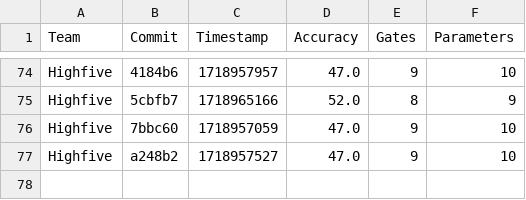
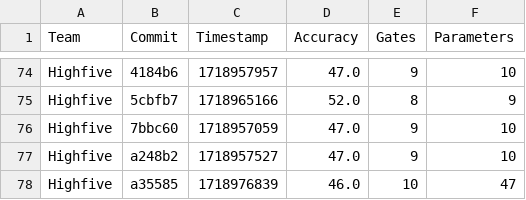
Before and after one commit to willieab/qml-challenge-scorer, a CSV file: site/results.csv, drawn as a sheet; only a part is shown, gaps mark what is left out.

Commit message:
Scoring a35585 from Highfive

```diff
--- a/site/results.csv
+++ b/site/results.csv
@@ -77 +77,2 @@ Highfive,7bbc60,1718957059,47.0,9,10
 Highfive,a248b2,1718957527,47.0,9,10
+Highfive,a35585,1718976839,46.0,10,47
```
